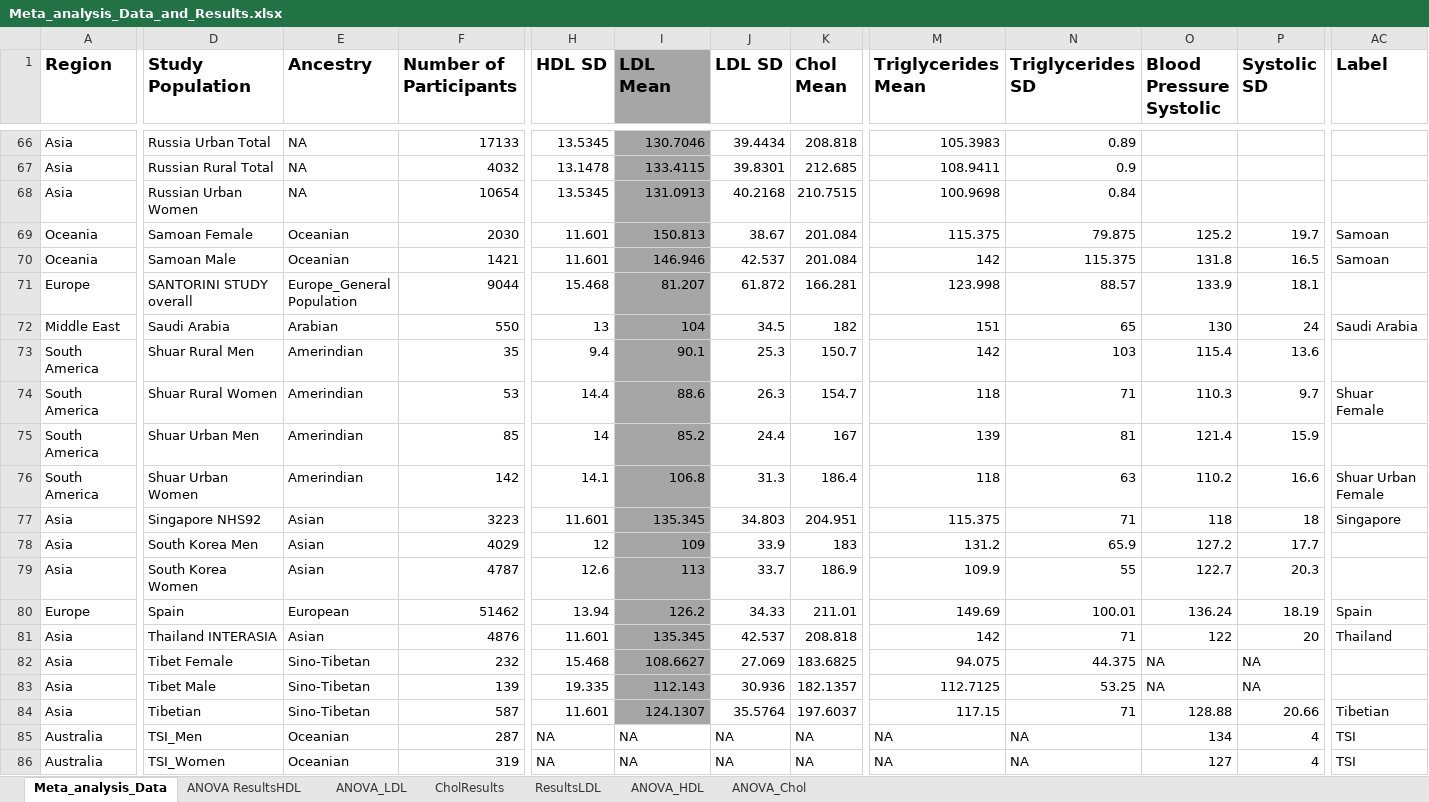
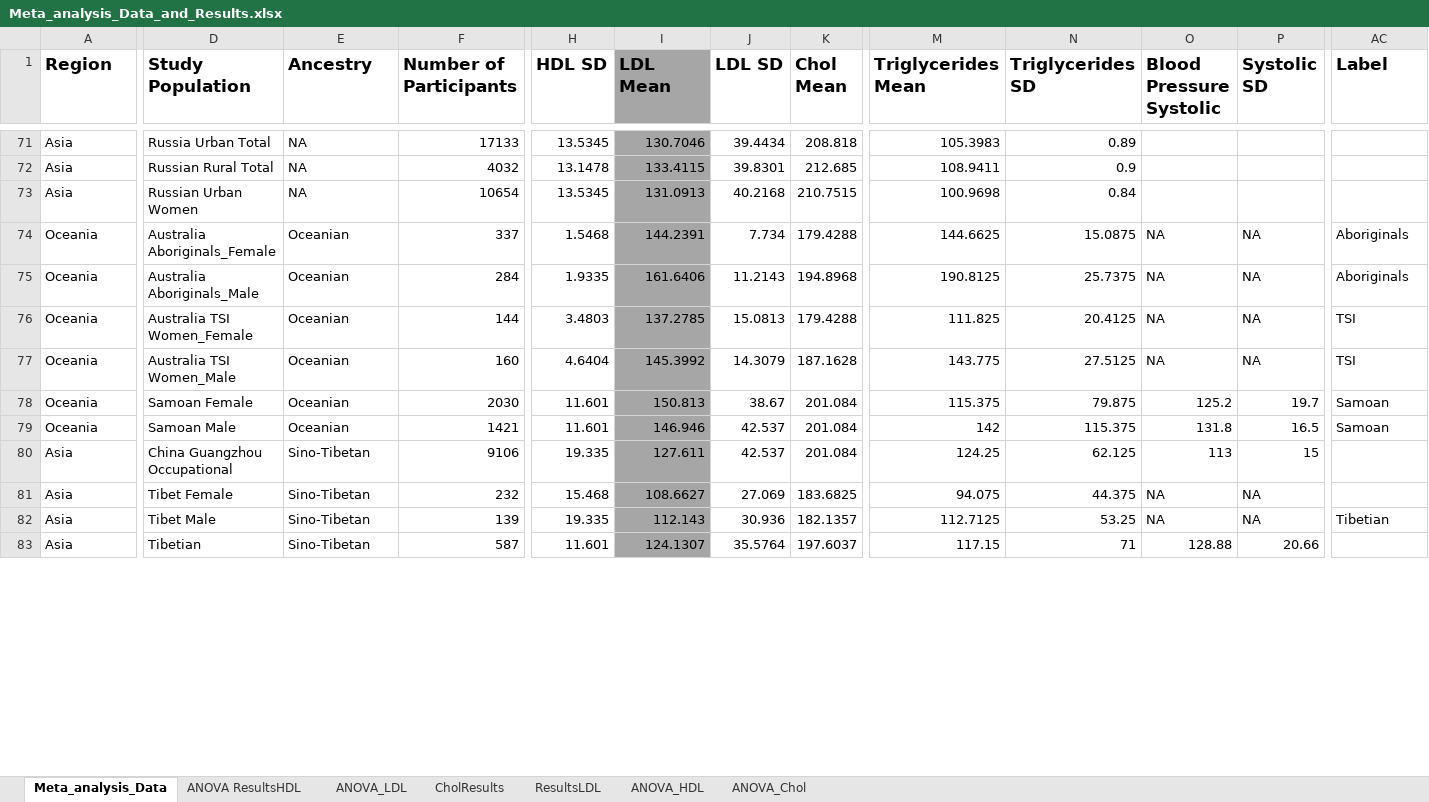
Before and after one commit to benjaminMuhoya/Turkana_CVD, an Excel workbook: Meta_analysis_Data_and_Results.xlsx, sheet Meta_analysis_Data, drawn as a sheet; only a part is shown, gaps mark what is left out; values as stored, in another font and other column widths than the file's, no borders; removed rows and columns are numbered as before the commit, all else as after; rows hold the shown columns only; the diff covers the shown part only; the diff names each change by its address in the sheet, - before the commit and + after, or states it on an @@ line.

```diff
--- a/Meta_analysis_Data_and_Results.xlsx (sheet Meta_analysis_Data)
+++ b/Meta_analysis_Data_and_Results.xlsx (sheet Meta_analysis_Data)
@@ row 6 moved to row 74: Oceania @@
@@ row 7 moved to row 75: Oceania @@
@@ row 9 moved to row 76: Oceania @@
@@ row 10 moved to row 77: Oceania @@
@@ row 71 moved to row 40: Europe @@
@@ row 72 moved to row 21: Middle East @@
-row 73: South America | Shuar Rural Men | Amerindian | 35 | 9.4 | 90.1 | 25.3 | 150.7 | 142 | 103 | 115.4 | 13.6
@@ row 74 moved to row 17: South America @@
-row 75: South America | Shuar Urban Men | Amerindian | 85 | 14 | 85.2 | 24.4 | 167 | 139 | 81 | 121.4 | 15.9
@@ row 76 moved to row 19: South America @@
-D80 (Study Population): Singapore NHS92
+D80 (Study Population): China Guangzhou Occupational
-E80 (Ancestry): Asian
+E80 (Ancestry): Sino-Tibetan
-F80 (Number of Participants): 3223
+F80 (Number of Participants): 9106
-H80 (HDL SD): 11.601
+H80 (HDL SD): 19.335
-I80 (LDL Mean): 135.345
+I80 (LDL Mean): 127.611
-J80 (LDL SD): 34.803
+J80 (LDL SD): 42.537
-K80 (Chol Mean): 204.951
+K80 (Chol Mean): 201.084
-M80 (Triglycerides Mean): 115.375
+M80 (Triglycerides Mean): 124.25
-N80 (Triglycerides SD): 71
+N80 (Triglycerides SD): 62.125
-O80 (Blood Pressure Systolic): 118
+O80 (Blood Pressure Systolic): 113
-P80 (Systolic SD): 18
+P80 (Systolic SD): 15
-AC80 (Label): Singapore
+AC80 (Label): (empty)
@@ row 78 moved to row 29: Asia @@
@@ row 79 moved to row 30: Asia @@
-row 80: Europe | Spain | European | 51462 | 13.94 | 126.2 | 34.33 | 211.01 | 149.69 | 100.01 | 136.24 | 18.19 | Spain
@@ row 81 moved to row 31: Asia @@
-AC82 (Label): (empty)
+AC82 (Label): Tibetian
-AC83 (Label): Tibetian
+AC83 (Label): (empty)
-row 85: Australia | TSI_Men | Oceanian | 287 | NA | NA | NA | NA | NA | NA | 134 | 4 | TSI
-row 86: Australia | TSI_Women | Oceanian | 319 | NA | NA | NA | NA | NA | NA | 127 | 4 | TSI
```
Also changed, not shown: 10 added rows, 12 removed rows, 24 moved rows, 99 edited cells and cell formats elsewhere in this sheet, 12 other files.
